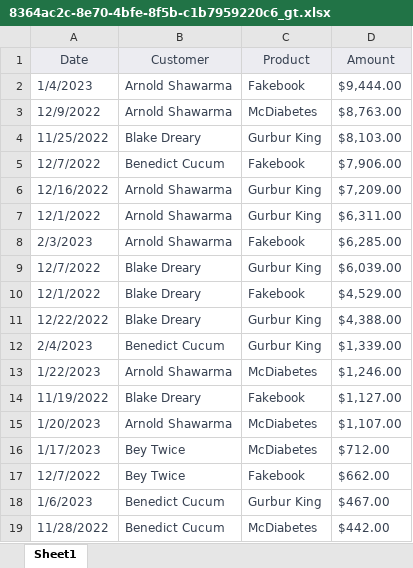
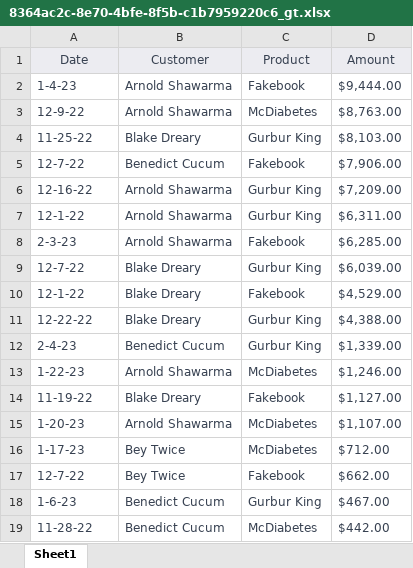
Before and after one commit to Soulter/moonshot_eval_tasks_file, an Excel workbook: files/8364ac2c-8e70-4bfe-8f5b-c1b7959220c6_gt.xlsx, sheet Sheet1, drawn as a sheet; values as stored, in another font and other column widths than the file's, no borders; the diff names each change by its address in the sheet, - before the commit and + after, or states it on an @@ line.

```diff
--- a/files/8364ac2c-8e70-4bfe-8f5b-c1b7959220c6_gt.xlsx (sheet Sheet1)
+++ b/files/8364ac2c-8e70-4bfe-8f5b-c1b7959220c6_gt.xlsx (sheet Sheet1)
-A2 (Date): 1/4/2023
+A2 (Date): 1-4-23
-A3 (Date): 12/9/2022
+A3 (Date): 12-9-22
-A4 (Date): 11/25/2022
+A4 (Date): 11-25-22
-A5 (Date): 12/7/2022
+A5 (Date): 12-7-22
-A6 (Date): 12/16/2022
+A6 (Date): 12-16-22
-A7 (Date): 12/1/2022
+A7 (Date): 12-1-22
-A8 (Date): 2/3/2023
+A8 (Date): 2-3-23
-A9 (Date): 12/7/2022
+A9 (Date): 12-7-22
-A10 (Date): 12/1/2022
+A10 (Date): 12-1-22
-A11 (Date): 12/22/2022
+A11 (Date): 12-22-22
-A12 (Date): 2/4/2023
+A12 (Date): 2-4-23
-A13 (Date): 1/22/2023
+A13 (Date): 1-22-23
-A14 (Date): 11/19/2022
+A14 (Date): 11-19-22
-A15 (Date): 1/20/2023
+A15 (Date): 1-20-23
-A16 (Date): 1/17/2023
+A16 (Date): 1-17-23
-A17 (Date): 12/7/2022
+A17 (Date): 12-7-22
-A18 (Date): 1/6/2023
+A18 (Date): 1-6-23
-A19 (Date): 11/28/2022
+A19 (Date): 11-28-22
```
Also changed, not shown: files/1a7a2111-f508-47b8-b3f0-439bf53ab0d7.xlsx, files/1a7a2111-f508-47b8-b3f0-439bf53ab0d7_gt.xlsx, 1 other file.
